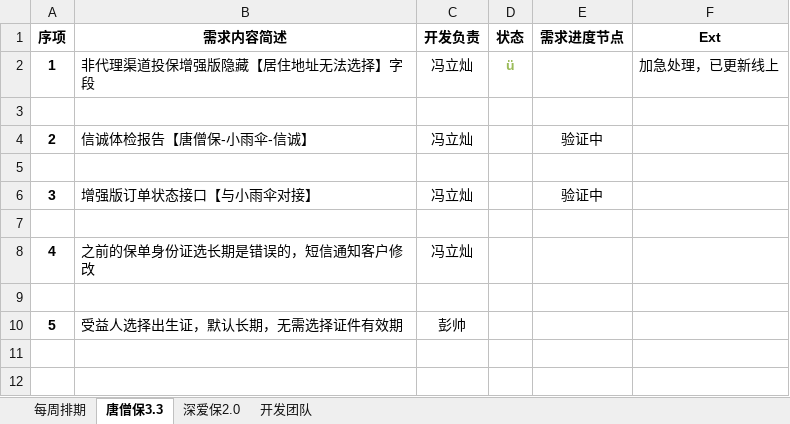
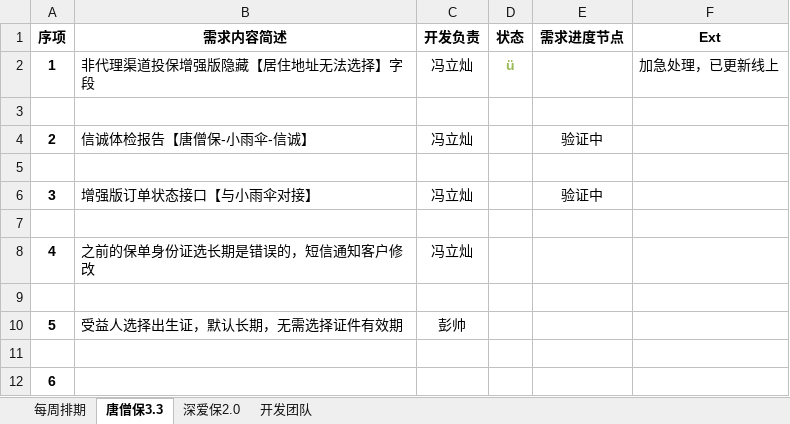
Before and after one commit to Sybil96/doc.yi-insurance.com, an Excel workbook: 项目管理文档工具.xlsx, sheet 唐僧保3.3, drawn as a sheet; values as stored, in another font and other column widths than the file's, no borders; the diff names each change by its address in the sheet, - before the commit and + after, or states it on an @@ line.

Commit message:
6
6

```diff
--- a/项目管理文档工具.xlsx (sheet 唐僧保3.3)
+++ b/项目管理文档工具.xlsx (sheet 唐僧保3.3)
+row 11: (empty)
+row 12: 6
```
